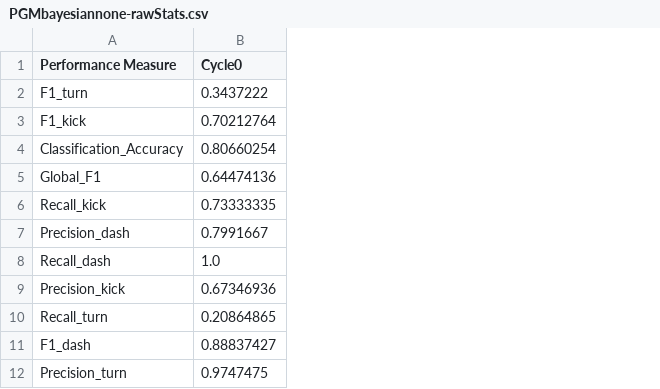
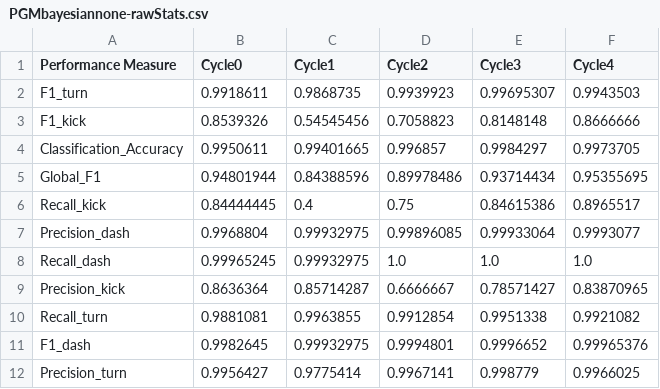
Before and after one commit to NMAI-lab/jLOAF-Robocup, a CSV file: Results/PGMbayesiannone-rawStats.csv, drawn as a sheet; the diff names each change by its address in the sheet, - before the commit and + after, or states it on an @@ line.

```diff
--- a/Results/PGMbayesiannone-rawStats.csv
+++ b/Results/PGMbayesiannone-rawStats.csv
+column C (Cycle1), rows 2-12: 0.9868735 | 0.54545456 | 0.99401665 | 0.84388596 | 0.4 | 0.99932975 | 0.99932975 | 0.85714287 | 0.9963855 | 0.99932975 | 0.9775414
+column D (Cycle2), rows 2-12: 0.9939923 | 0.7058823 | 0.996857 | 0.89978486 | 0.75 | 0.99896085 | 1.0 | 0.6666667 | 0.9912854 | 0.9994801 | 0.9967141
+column E (Cycle3), rows 2-12: 0.99695307 | 0.8148148 | 0.9984297 | 0.93714434 | 0.84615386 | 0.99933064 | 1.0 | 0.78571427 | 0.9951338 | 0.9996652 | 0.998779
+column F (Cycle4), rows 2-12: 0.9943503 | 0.8666666 | 0.9973705 | 0.95355695 | 0.8965517 | 0.9993077 | 1.0 | 0.83870965 | 0.9921082 | 0.99965376 | 0.9966025
-B2 (Cycle0): 0.3437222
+B2 (Cycle0): 0.9918611
-B3 (Cycle0): 0.70212764
+B3 (Cycle0): 0.8539326
-B4 (Cycle0): 0.80660254
+B4 (Cycle0): 0.9950611
-B5 (Cycle0): 0.64474136
+B5 (Cycle0): 0.94801944
-B6 (Cycle0): 0.73333335
+B6 (Cycle0): 0.84444445
-B7 (Cycle0): 0.7991667
+B7 (Cycle0): 0.9968804
-B8 (Cycle0): 1.0
+B8 (Cycle0): 0.99965245
-B9 (Cycle0): 0.67346936
+B9 (Cycle0): 0.8636364
-B10 (Cycle0): 0.20864865
+B10 (Cycle0): 0.9881081
-B11 (Cycle0): 0.88837427
+B11 (Cycle0): 0.9982645
-B12 (Cycle0): 0.9747475
+B12 (Cycle0): 0.9956427
```
Also changed, not shown: FinalResults/CBR,weightedKNN,none,none,none,none,.csv, FinalResults/PGM,bayesian,standardization,none,none,none,.csv, 5 other files.
